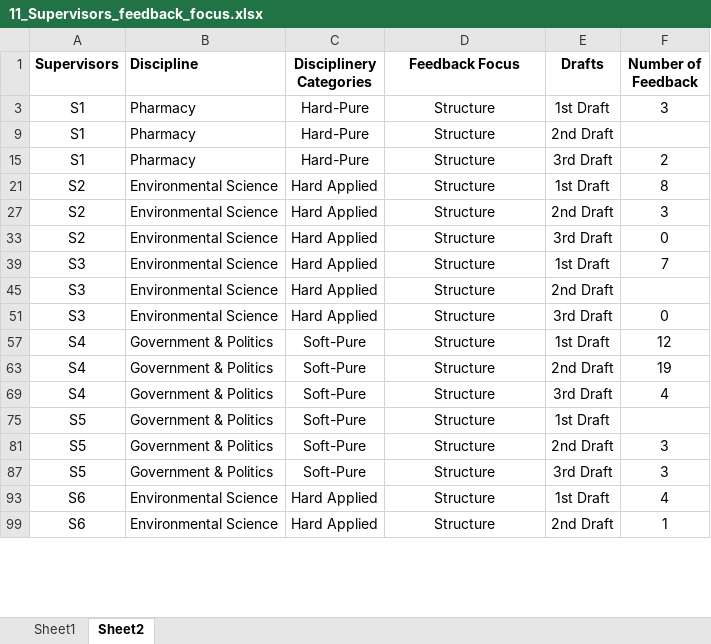
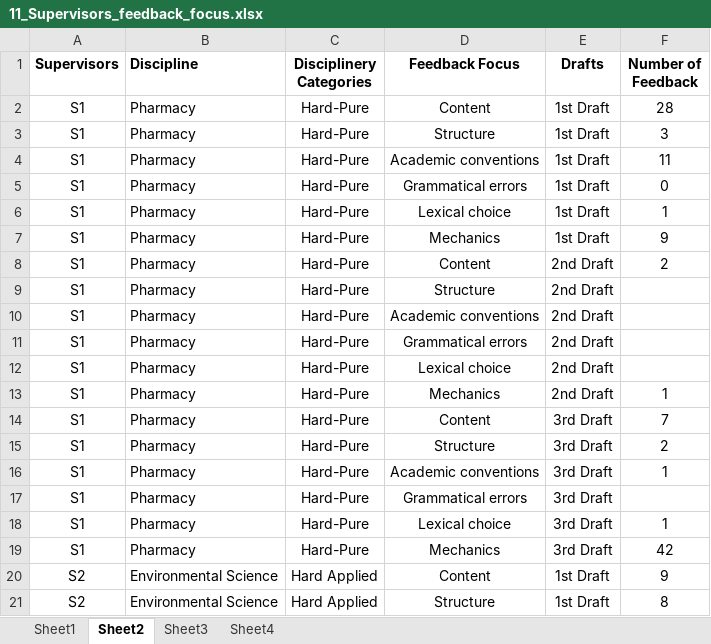
Before and after one commit to engrkashem/data_formating_with_pd, an Excel workbook: data/11_Supervisors_feedback_focus.xlsx, sheet Sheet2, drawn as a sheet; only a part is shown; the shorter side is filled out with more unchanged rows; values as stored, in another font and other column widths than the file's, no borders; charts and pictures not drawn; the diff covers the shown part only; the diff names each change by its address in the sheet, - before the commit and + after, or states it on an @@ line.

```diff
--- a/data/11_Supervisors_feedback_focus.xlsx (sheet Sheet2)
+++ b/data/11_Supervisors_feedback_focus.xlsx (sheet Sheet2)
+sheet tab: Sheet3
+sheet tab: Sheet4
@@ row 2 unhidden: S1 | Pharmacy | Hard-Pure | Content | 1st Draft | 28 @@
@@ row 4 unhidden: S1 | Pharmacy | Hard-Pure | Academic conventions | 1st Draft | 11 @@
@@ row 5 unhidden: S1 | Pharmacy | Hard-Pure | Grammatical errors | 1st Draft | 0 @@
@@ row 6 unhidden: S1 | Pharmacy | Hard-Pure | Lexical choice | 1st Draft | 1 @@
@@ row 7 unhidden: S1 | Pharmacy | Hard-Pure | Mechanics | 1st Draft | 9 @@
@@ row 8 unhidden: S1 | Pharmacy | Hard-Pure | Content | 2nd Draft | 2 @@
@@ row 10 unhidden: S1 | Pharmacy | Hard-Pure | Academic conventions | 2nd Draft @@
@@ row 11 unhidden: S1 | Pharmacy | Hard-Pure | Grammatical errors | 2nd Draft @@
@@ row 12 unhidden: S1 | Pharmacy | Hard-Pure | Lexical choice | 2nd Draft @@
@@ row 13 unhidden: S1 | Pharmacy | Hard-Pure | Mechanics | 2nd Draft | 1 @@
@@ row 14 unhidden: S1 | Pharmacy | Hard-Pure | Content | 3rd Draft | 7 @@
@@ row 16 unhidden: S1 | Pharmacy | Hard-Pure | Academic conventions | 3rd Draft | 1 @@
@@ row 17 unhidden: S1 | Pharmacy | Hard-Pure | Grammatical errors | 3rd Draft @@
@@ row 18 unhidden: S1 | Pharmacy | Hard-Pure | Lexical choice | 3rd Draft | 1 @@
@@ row 19 unhidden: S1 | Pharmacy | Hard-Pure | Mechanics | 3rd Draft | 42 @@
@@ row 20 unhidden: S2 | Environmental Science | Hard Applied | Content | 1st Draft | 9 @@
```
Also changed, not shown: 242 hidden or unhidden rows elsewhere in this sheet, charts or pictures, data/Function_Feedback.xlsx, 8 other files.
